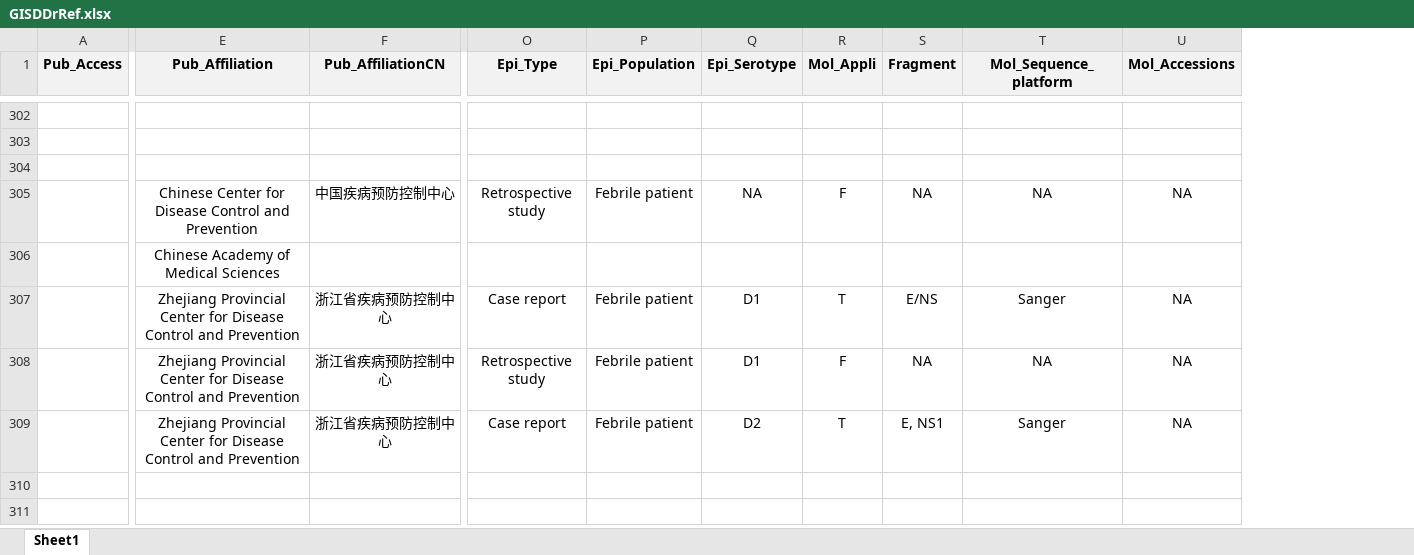
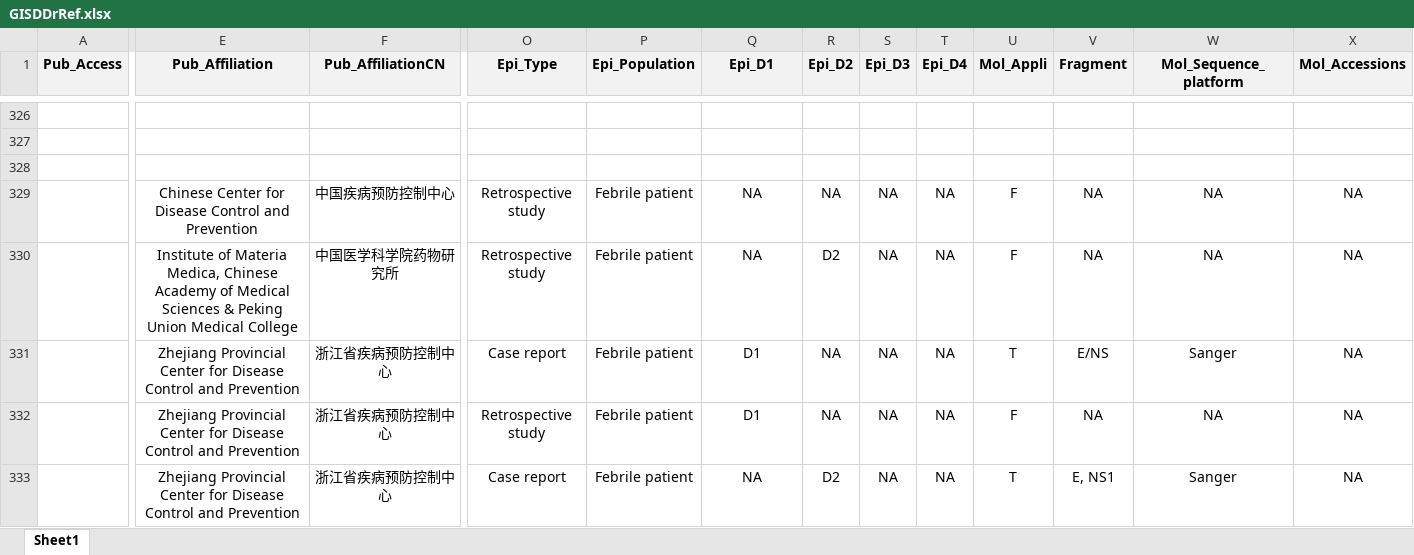
Before and after one commit to GuoXiang9399/GISDDrRef, an Excel workbook: GISDDrRef.xlsx, sheet Sheet1, drawn as a sheet; only a part is shown, gaps mark what is left out; values as stored, in another font and other column widths than the file's, no borders; removed rows and columns are numbered as before the commit, all else as after; rows hold the shown columns only; the diff covers the shown part only; the diff names each change by its address in the sheet, - before the commit and + after, or states it on an @@ line.

```diff
--- a/GISDDrRef.xlsx (sheet Sheet1)
+++ b/GISDDrRef.xlsx (sheet Sheet1)
+column R (Epi_D2), rows 329-333: NA | D2 | NA | NA | D2
+column S (Epi_D3), rows 329-333: all NA
+column T (Epi_D4), rows 329-333: all NA
-Q1: Epi_Serotype
+Q1: Epi_D1
-E330 (Pub_Affiliation): Chinese Academy of Medical Sciences
+E330 (Pub_Affiliation): Institute of Materia Medica, Chinese Academy of Medical Sciences & Peking Union Medical College
-F330 (Pub_AffiliationCN): (empty)
+F330 (Pub_AffiliationCN): 中国医学科学院药物研究所
-O330 (Epi_Type): (empty)
+O330 (Epi_Type): Retrospective study
-P330 (Epi_Population): (empty)
+P330 (Epi_Population): Febrile patient
-Q330 (Epi_D1): (empty)
+Q330 (Epi_D1): NA
-U330 (Mol_Appli): (empty)
+U330 (Mol_Appli): F
-V330 (Fragment): (empty)
+V330 (Fragment): NA
-W330 (Mol_Sequence_platform): (empty)
+W330 (Mol_Sequence_platform): NA
-X330 (Mol_Accessions): (empty)
+X330 (Mol_Accessions): NA
-Q333 (Epi_D1): D2
+Q333 (Epi_D1): NA
-row 310: (empty)
-row 311: (empty)
```
Also changed, not shown: 41 added rows, 15 removed rows and 74 edited cells elsewhere in this sheet, 1 other file.
